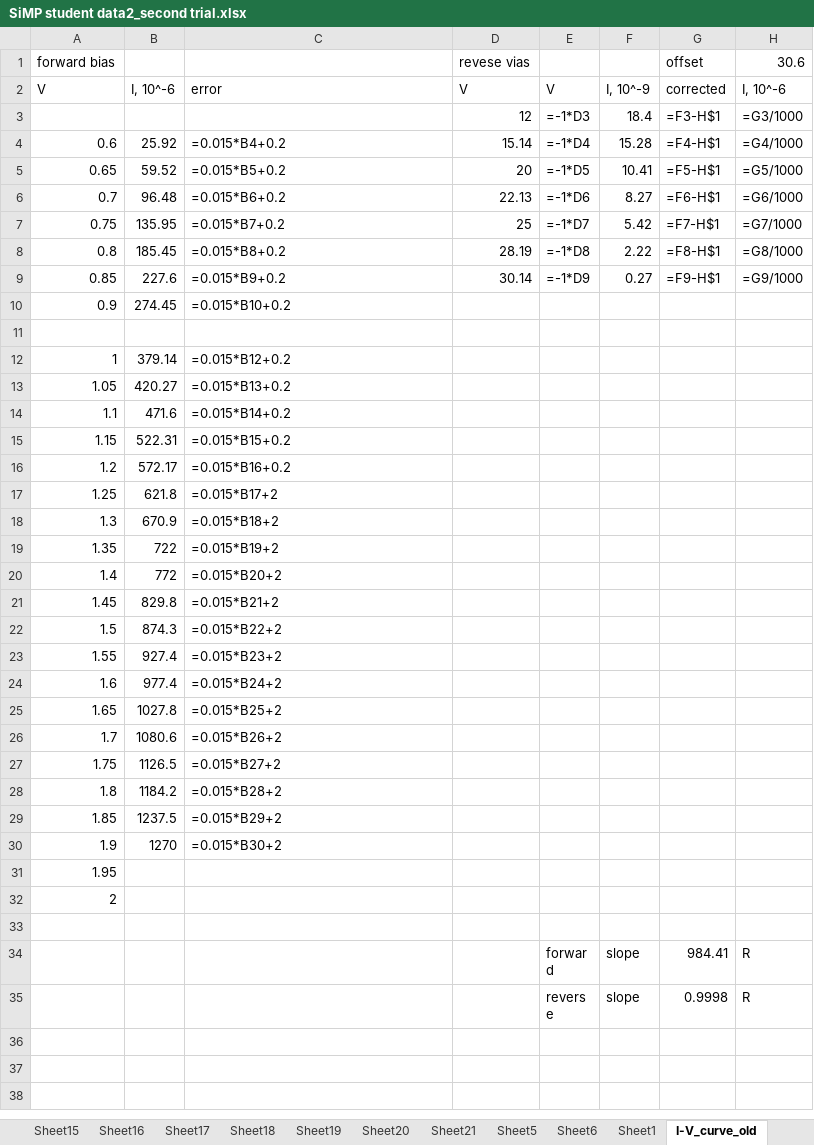
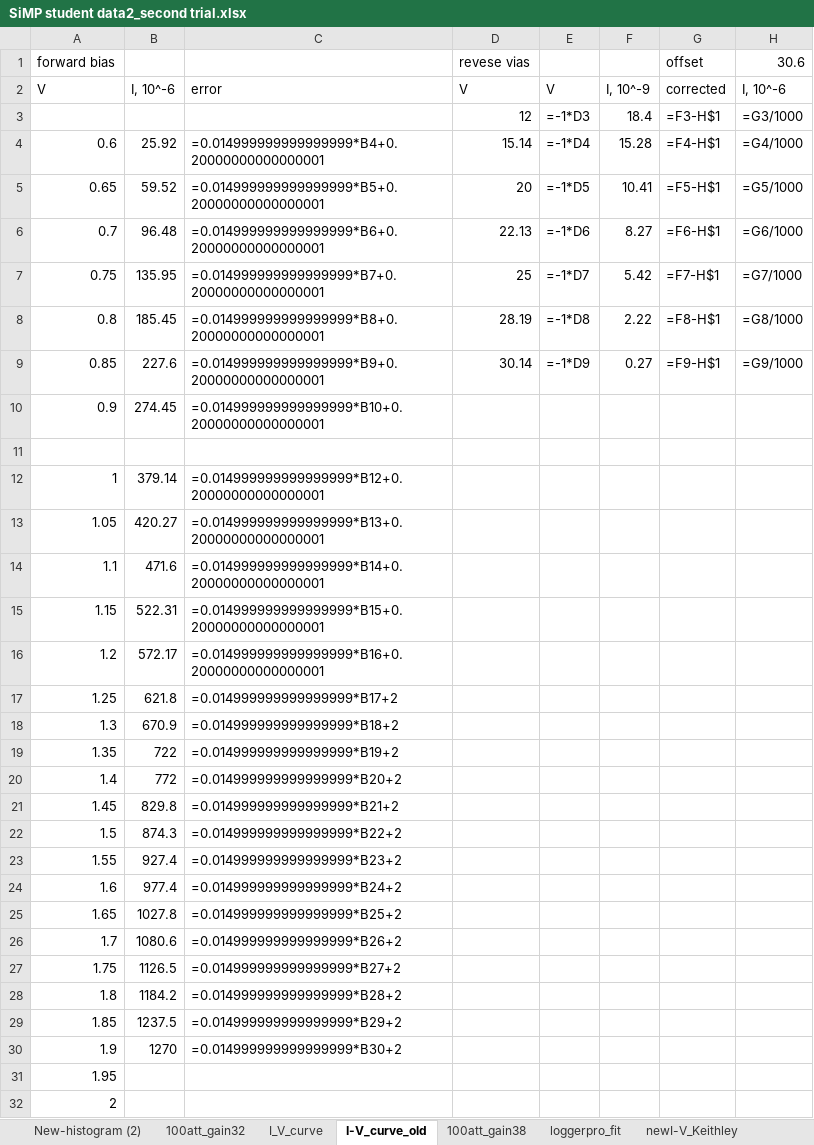
Before and after one commit to Jeremie1001/SiPM, an Excel workbook: Data/dataset2/SiMP student data2_second trial.xlsx, sheet I-V_curve_old, drawn as a sheet; only a part is shown; the shorter side is filled out with more unchanged rows; values as stored, in another font and other column widths than the file's, no borders; formulas are shown in place of their values; charts and pictures not drawn; the diff names each change by its address in the sheet, - before the commit and + after, or states it on an @@ line.

Commit message:
cleanup dataset2 files

```diff
--- a/Data/dataset2/SiMP student data2_second trial.xlsx (sheet I-V_curve_old)
+++ b/Data/dataset2/SiMP student data2_second trial.xlsx (sheet I-V_curve_old)
-sheet tab: Sheet15
-sheet tab: Sheet16
-sheet tab: Sheet17
-sheet tab: Sheet18
-sheet tab: Sheet19
-sheet tab: Sheet20
-sheet tab: Sheet21
-sheet tab: Sheet5
-sheet tab: Sheet6
-sheet tab: Sheet1
-C4: =0.015*B4+0.2
+C4: =0.014999999999999999*B4+0.20000000000000001
-C5: =0.015*B5+0.2
+C5: =0.014999999999999999*B5+0.20000000000000001
-C6: =0.015*B6+0.2
+C6: =0.014999999999999999*B6+0.20000000000000001
-C7: =0.015*B7+0.2
+C7: =0.014999999999999999*B7+0.20000000000000001
-C8: =0.015*B8+0.2
+C8: =0.014999999999999999*B8+0.20000000000000001
-C9: =0.015*B9+0.2
+C9: =0.014999999999999999*B9+0.20000000000000001
-C10: =0.015*B10+0.2
+C10: =0.014999999999999999*B10+0.20000000000000001
-C12: =0.015*B12+0.2
+C12: =0.014999999999999999*B12+0.20000000000000001
-C13: =0.015*B13+0.2
+C13: =0.014999999999999999*B13+0.20000000000000001
-C14: =0.015*B14+0.2
+C14: =0.014999999999999999*B14+0.20000000000000001
-C15: =0.015*B15+0.2
+C15: =0.014999999999999999*B15+0.20000000000000001
-C16: =0.015*B16+0.2
+C16: =0.014999999999999999*B16+0.20000000000000001
-C17: =0.015*B17+2
+C17: =0.014999999999999999*B17+2
-C18: =0.015*B18+2
+C18: =0.014999999999999999*B18+2
-C19: =0.015*B19+2
+C19: =0.014999999999999999*B19+2
-C20: =0.015*B20+2
+C20: =0.014999999999999999*B20+2
-C21: =0.015*B21+2
+C21: =0.014999999999999999*B21+2
-C22: =0.015*B22+2
+C22: =0.014999999999999999*B22+2
-C23: =0.015*B23+2
+C23: =0.014999999999999999*B23+2
-C24: =0.015*B24+2
+C24: =0.014999999999999999*B24+2
-C25: =0.015*B25+2
+C25: =0.014999999999999999*B25+2
-C26: =0.015*B26+2
+C26: =0.014999999999999999*B26+2
-C27: =0.015*B27+2
+C27: =0.014999999999999999*B27+2
-C28: =0.015*B28+2
+C28: =0.014999999999999999*B28+2
-C29: =0.015*B29+2
+C29: =0.014999999999999999*B29+2
-C30: =0.015*B30+2
+C30: =0.014999999999999999*B30+2
```
Also changed, not shown: sheet newI-V_Keithley, sheet 100att_gain38, other sheet tabs, charts or pictures, 3 other files.
